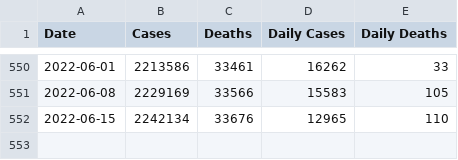
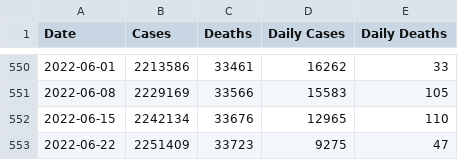
Before and after one commit to jsanciangco/MI_Covid-19, a CSV file: daily_cases.csv, drawn as a sheet; only a part is shown, gaps mark what is left out.

```diff
--- a/daily_cases.csv
+++ b/daily_cases.csv
@@ -552 +552,2 @@ Date,Cases,Deaths,Daily Cases,Daily Deaths
 2022-06-15,2242134,33676,12965,110
+2022-06-22,2251409,33723,9275,47
```
Also changed, not shown: age_cases.csv, county_cases.csv, 5 other files.
